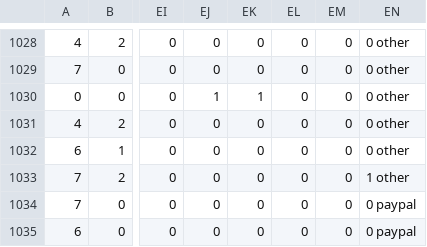
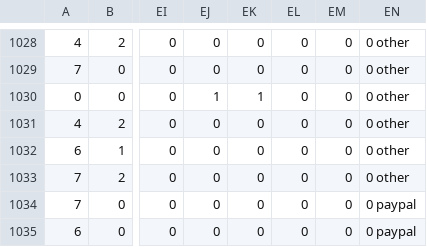
Before and after one commit to chamber99/BBM465Assignment4, a CSV file: assignment4/assignment4/precomputed/precomputed_CEDD_train.csv, drawn as a sheet; only a part is shown, gaps mark what is left out; the diff names each change by its address in the sheet, - before the commit and + after, or states it on an @@ line.

```diff
--- a/assignment4/assignment4/precomputed/precomputed_CEDD_train.csv
+++ b/assignment4/assignment4/precomputed/precomputed_CEDD_train.csv
-EN1033: 1 other
+EN1033: 0 other
```
Also changed, not shown: assignment4/assignment4/precomputed/precomputed_FCTH_train.csv, 2 other files.
